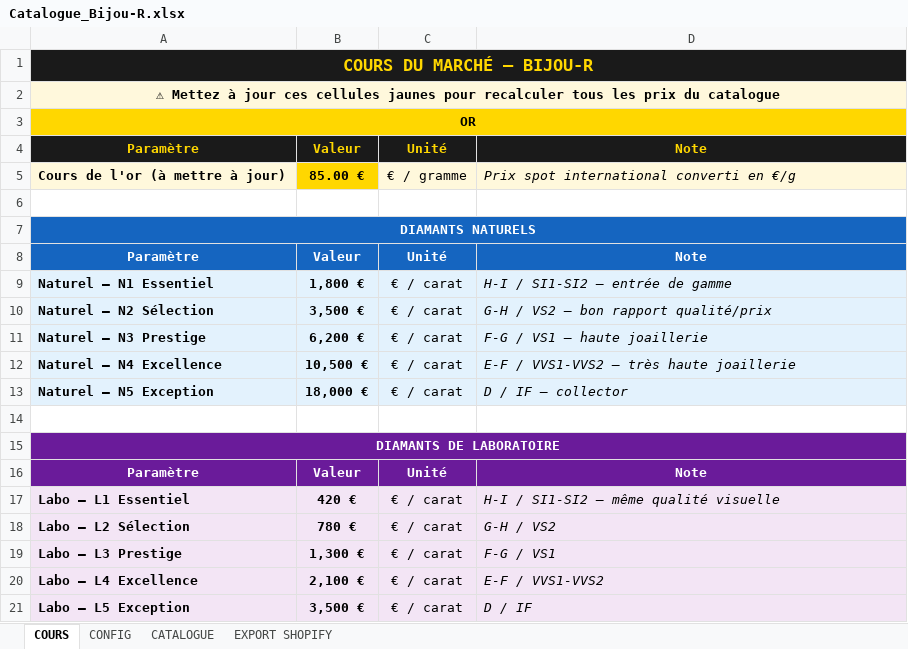
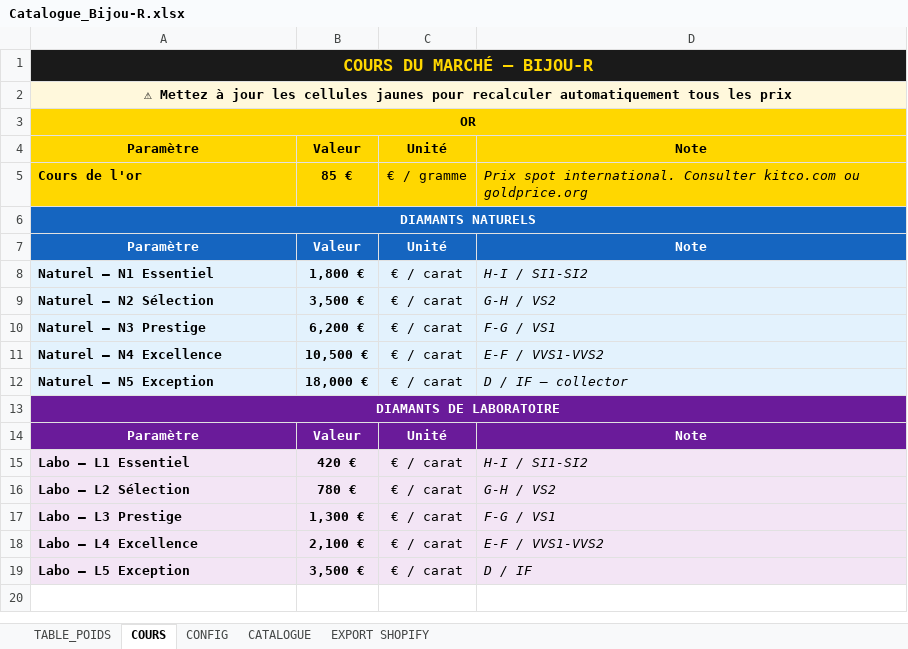
Before and after one commit to raphaelb96/Bijou-R, an Excel workbook: Catalogue_Bijou-R.xlsx, sheet COURS, drawn as a sheet; values as stored, in another font and other column widths than the file's, no borders; removed rows and columns are numbered as before the commit, all else as after; the diff names each change by its address in the sheet, - before the commit and + after, or states it on an @@ line.

```diff
--- a/Catalogue_Bijou-R.xlsx (sheet COURS)
+++ b/Catalogue_Bijou-R.xlsx (sheet COURS)
+sheet tab: TABLE_POIDS
-A2: …à jour ces cellules jaunes pour recalculer tous les prix du catalogue
+A2: …à jour les cellules jaunes pour recalculer automatiquement tous les prix
@@ A4:D4 fill: #1A1A1A → #FFD700, text colour: #FFD700 → black @@
-row 5: Cours de l'or (à mettre à jour) | 85.00 € | € / gramme | Prix spot international converti en €/g
-row 5: (empty)
+row 5: Cours de l'or | 85 € | € / gramme | Prix spot international. Consulter kitco.com ou goldprice.org
-A5:D5 fill: none
+A5:D5 fill: #FFD700
-D8: H-I / SI1-SI2 — entrée de gamme
+D8: H-I / SI1-SI2
-D9: G-H / VS2 — bon rapport qualité/prix
+D9: G-H / VS2
-D10: F-G / VS1 — haute joaillerie
+D10: F-G / VS1
-D11: E-F / VVS1-VVS2 — très haute joaillerie
+D11: E-F / VVS1-VVS2
-row 14: (empty)
-D15: H-I / SI1-SI2 — même qualité visuelle
+D15: H-I / SI1-SI2
```
Also changed, not shown: sheet CATALOGUE, sheet EXPORT SHOPIFY, sheet CONFIG, 1 other file.
